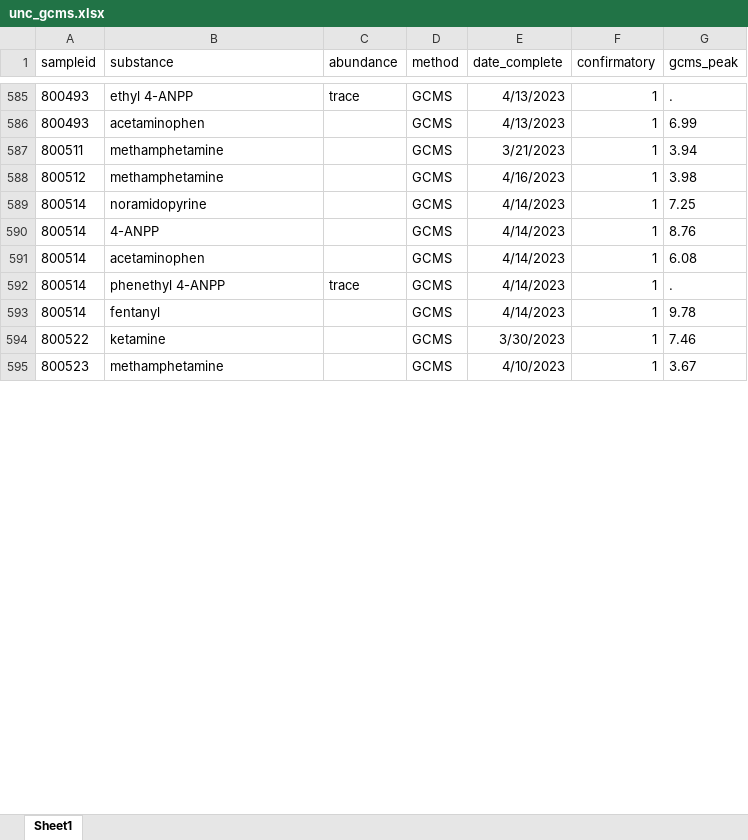
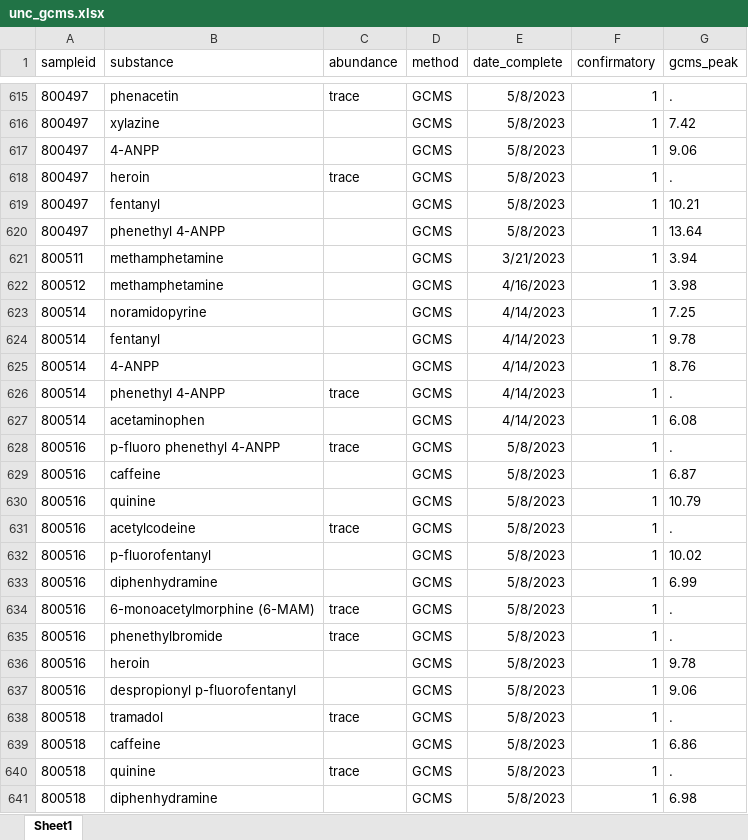
Before and after one commit to opioiddatalab/drugchecking, an Excel workbook: datasets/labservice/unc_gcms.xlsx, sheet Sheet1, drawn as a sheet; only a part is shown, gaps mark what is left out; the shorter side is filled out with more unchanged rows; values as stored, in another font and other column widths than the file's, no borders; addresses are those after the commit; the diff covers the shown part only; the diff names each change by its address in the sheet, - before the commit and + after, or states it on an @@ line.

```diff
--- a/datasets/labservice/unc_gcms.xlsx (sheet Sheet1)
+++ b/datasets/labservice/unc_gcms.xlsx (sheet Sheet1)
-A615 (sampleid): 800493
+A615 (sampleid): 800497
-B615 (substance): ethyl 4-ANPP
+B615 (substance): phenacetin
-E615 (date_complete): 4/13/2023
+E615 (date_complete): 5/8/2023
@@ row 586 moved to row 612: 800493 @@
+row 616: 800497 | xylazine |  | GCMS | 5/8/2023 | 1 | 7.42
+row 617: 800497 | 4-ANPP |  | GCMS | 5/8/2023 | 1 | 9.06
+row 618: 800497 | heroin | trace | GCMS | 5/8/2023 | 1 | .
+row 619: 800497 | fentanyl |  | GCMS | 5/8/2023 | 1 | 10.21
+row 620: 800497 | phenethyl 4-ANPP |  | GCMS | 5/8/2023 | 1 | 13.64
+row 624: 800514 | fentanyl |  | GCMS | 4/14/2023 | 1 | 9.78
+row 626: 800514 | phenethyl 4-ANPP | trace | GCMS | 4/14/2023 | 1 | .
-A628 (sampleid): 800514
+A628 (sampleid): 800516
-B628 (substance): phenethyl 4-ANPP
+B628 (substance): p-fluoro phenethyl 4-ANPP
-E628 (date_complete): 4/14/2023
+E628 (date_complete): 5/8/2023
+row 629: 800516 | caffeine |  | GCMS | 5/8/2023 | 1 | 6.87
+row 630: 800516 | quinine |  | GCMS | 5/8/2023 | 1 | 10.79
+row 631: 800516 | acetylcodeine | trace | GCMS | 5/8/2023 | 1 | .
+row 632: 800516 | p-fluorofentanyl |  | GCMS | 5/8/2023 | 1 | 10.02
+row 633: 800516 | diphenhydramine |  | GCMS | 5/8/2023 | 1 | 6.99
+row 634: 800516 | 6-monoacetylmorphine (6-MAM) | trace | GCMS | 5/8/2023 | 1 | .
+row 635: 800516 | phenethylbromide | trace | GCMS | 5/8/2023 | 1 | .
-A636 (sampleid): 800514
+A636 (sampleid): 800516
-B636 (substance): fentanyl
+B636 (substance): heroin
-E636 (date_complete): 4/14/2023
+E636 (date_complete): 5/8/2023
+row 637: 800516 | despropionyl p-fluorofentanyl |  | GCMS | 5/8/2023 | 1 | 9.06
+row 638: 800518 | tramadol | trace | GCMS | 5/8/2023 | 1 | .
+row 639: 800518 | caffeine |  | GCMS | 5/8/2023 | 1 | 6.86
+row 640: 800518 | quinine | trace | GCMS | 5/8/2023 | 1 | .
+row 641: 800518 | diphenhydramine |  | GCMS | 5/8/2023 | 1 | 6.98
```
Also changed, not shown: 73 added rows, 4 removed rows, 333 moved rows and 10 edited cells elsewhere in this sheet, datasets/lab_detail.xlsx, datasets/selfservice/TN/lab_detail.xlsx, 53 other files.
